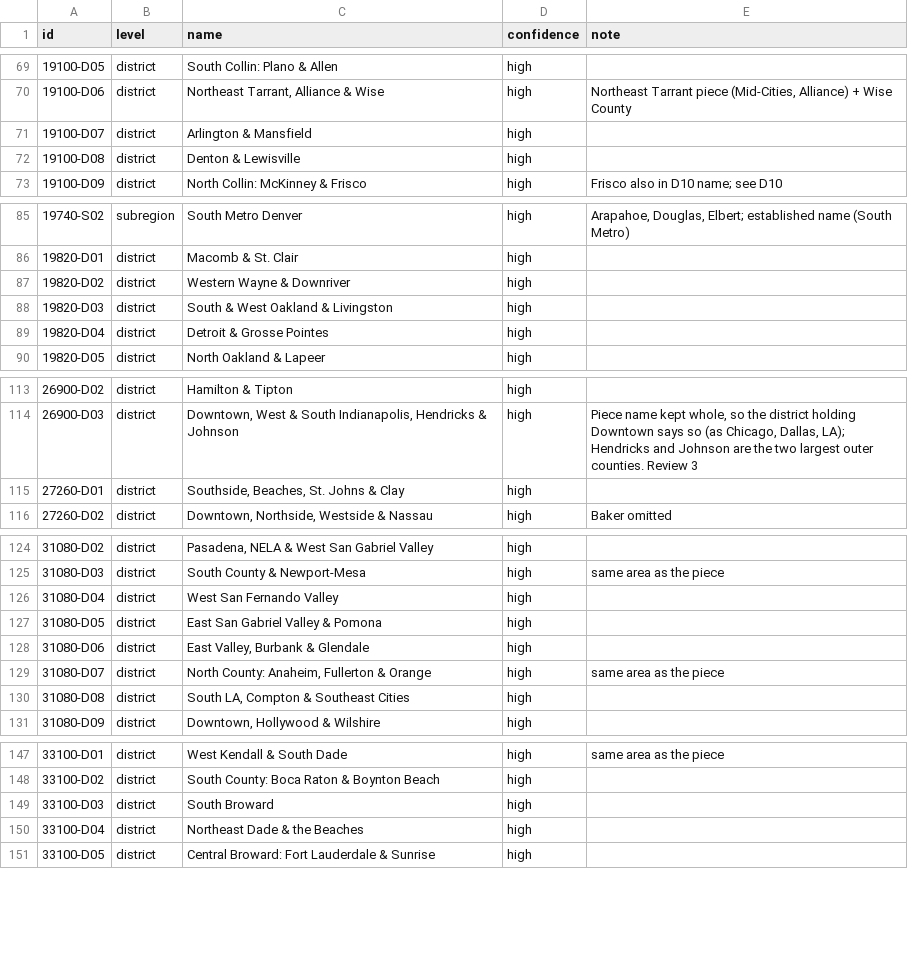
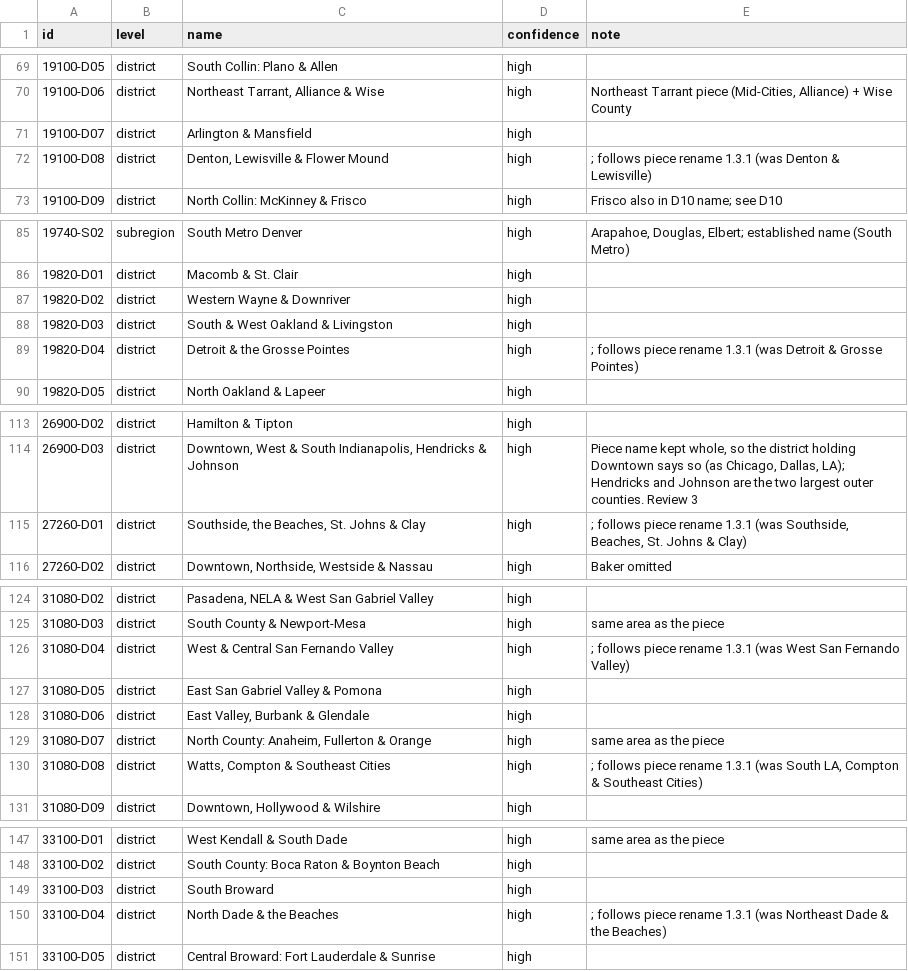
Before and after one commit to jcstockman/EconomicAtlas, a CSV file: regions/metros/metro_names.csv, drawn as a sheet; only a part is shown, gaps mark what is left out; the diff covers the shown part only.

```diff
--- a/regions/metros/metro_names.csv
+++ b/regions/metros/metro_names.csv
@@ -71,3 +71,3 @@ id,level,name,confidence,note
 19100-D07,district,Arlington & Mansfield,high,
-19100-D08,district,Denton & Lewisville,high,
+19100-D08,district,"Denton, Lewisville & Flower Mound",high,; follows piece rename 1.3.1 (was Denton & Lewisville)
 19100-D09,district,North Collin: McKinney & Frisco,high,Frisco also in D10 name; see D10
@@ -88,3 +88,3 @@ id,level,name,confidence,note
 19820-D03,district,South & West Oakland & Livingston,high,
-19820-D04,district,Detroit & Grosse Pointes,high,
+19820-D04,district,Detroit & the Grosse Pointes,high,; follows piece rename 1.3.1 (was Detroit & Grosse Pointes)
 19820-D05,district,North Oakland & Lapeer,high,
@@ -114,3 +114,3 @@ id,level,name,confidence,note
 26900-D03,district,"Downtown, West & South Indianapolis, Hendricks & Johnson",high,"Piece name kept whole, so the district holding Downtown says so (as Chicago, Dallas, LA); Hendricks and Johnson are the two largest outer counties. Review 3"
-27260-D01,district,"Southside, Beaches, St. Johns & Clay",high,
+27260-D01,district,"Southside, the Beaches, St. Johns & Clay",high,"; follows piece rename 1.3.1 (was Southside, Beaches, St. Johns & Clay)"
 27260-D02,district,"Downtown, Northside, Westside & Nassau",high,Baker omitted
@@ -125,3 +125,3 @@ id,level,name,confidence,note
 31080-D03,district,South County & Newport-Mesa,high,same area as the piece
-31080-D04,district,West San Fernando Valley,high,
+31080-D04,district,West & Central San Fernando Valley,high,; follows piece rename 1.3.1 (was West San Fernando Valley)
 31080-D05,district,East San Gabriel Valley & Pomona,high,
@@ -129,3 +129,3 @@ id,level,name,confidence,note
 31080-D07,district,"North County: Anaheim, Fullerton & Orange",high,same area as the piece
-31080-D08,district,"South LA, Compton & Southeast Cities",high,
+31080-D08,district,"Watts, Compton & Southeast Cities",high,"; follows piece rename 1.3.1 (was South LA, Compton & Southeast Cities)"
 31080-D09,district,"Downtown, Hollywood & Wilshire",high,
@@ -149,3 +149,3 @@ id,level,name,confidence,note
 33100-D03,district,South Broward,high,
-33100-D04,district,Northeast Dade & the Beaches,high,
+33100-D04,district,North Dade & the Beaches,high,; follows piece rename 1.3.1 (was Northeast Dade & the Beaches)
 33100-D05,district,Central Broward: Fort Lauderdale & Sunrise,high,
```
Also changed, not shown: 20 edited cells elsewhere in this file, regions/metros/crosswalk_unit_metro.csv, regions/metros/districts.csv, 19 other files.
